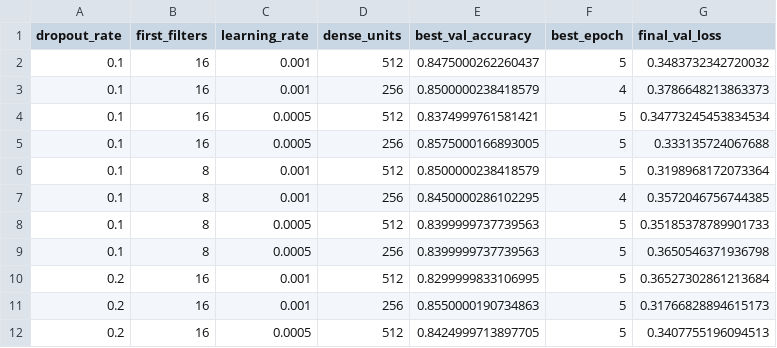
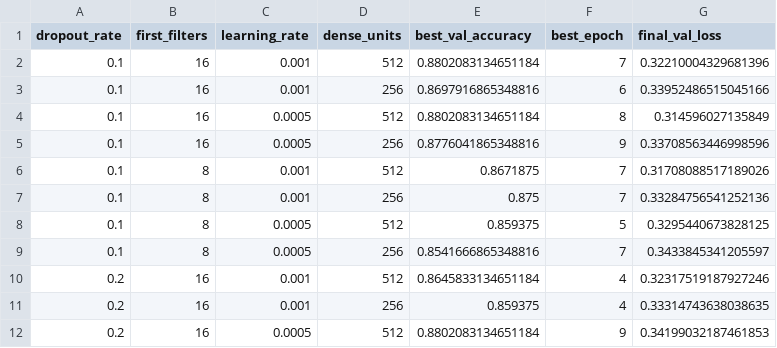
Before and after one commit to Lucmeister55/AI-project, a CSV file: results/hyperparameter_tuning_results.csv, drawn as a sheet; only a part is shown; the diff covers the shown part only.

```diff
--- a/results/hyperparameter_tuning_results.csv
+++ b/results/hyperparameter_tuning_results.csv
@@ -1,12 +1,12 @@
 dropout_rate,first_filters,learning_rate,dense_units,best_val_accuracy,best_epoch,final_val_loss
-0.1,16,0.001,512,0.8475000262260437,5,0.3483732342720032
-0.1,16,0.001,256,0.8500000238418579,4,0.3786648213863373
-0.1,16,0.0005,512,0.8374999761581421,5,0.34773245453834534
-0.1,16,0.0005,256,0.8575000166893005,5,0.333135724067688
-0.1,8,0.001,512,0.8500000238418579,5,0.3198968172073364
-0.1,8,0.001,256,0.8450000286102295,4,0.3572046756744385
-0.1,8,0.0005,512,0.8399999737739563,5,0.35185378789901733
-0.1,8,0.0005,256,0.8399999737739563,5,0.3650546371936798
-0.2,16,0.001,512,0.8299999833106995,5,0.36527302861213684
-0.2,16,0.001,256,0.8550000190734863,5,0.31766828894615173
-0.2,16,0.0005,512,0.8424999713897705,5,0.3407755196094513
+0.1,16,0.001,512,0.8802083134651184,7,0.32210004329681396
+0.1,16,0.001,256,0.8697916865348816,6,0.33952486515045166
+0.1,16,0.0005,512,0.8802083134651184,8,0.314596027135849
+0.1,16,0.0005,256,0.8776041865348816,9,0.33708563446998596
+0.1,8,0.001,512,0.8671875,7,0.31708088517189026
+0.1,8,0.001,256,0.875,7,0.33284756541252136
+0.1,8,0.0005,512,0.859375,5,0.3295440673828125
+0.1,8,0.0005,256,0.8541666865348816,7,0.3433845341205597
+0.2,16,0.001,512,0.8645833134651184,4,0.32317519187927246
+0.2,16,0.001,256,0.859375,4,0.33314743638038635
+0.2,16,0.0005,512,0.8802083134651184,9,0.34199032187461853
```
Also changed, not shown: 15 edited cells elsewhere in this file, 2 other files.
